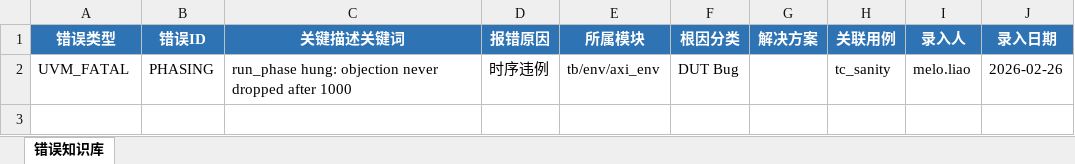
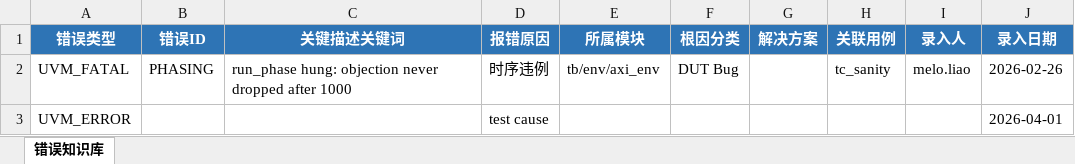
Before and after one commit to joeyhetao/TRIAGE_TOOL, an Excel workbook: log_analysis/triage_tool/error_db.xlsx, sheet 错误知识库, drawn as a sheet; values as stored, in another font and other column widths than the file's, no borders; the diff names each change by its address in the sheet, - before the commit and + after, or states it on an @@ line.

```diff
--- a/log_analysis/triage_tool/error_db.xlsx (sheet 错误知识库)
+++ b/log_analysis/triage_tool/error_db.xlsx (sheet 错误知识库)
+row 3: UVM_ERROR |  |  | test cause |  |  |  |  |  | 2026-04-01
```
Also changed, not shown: 23 other files.
